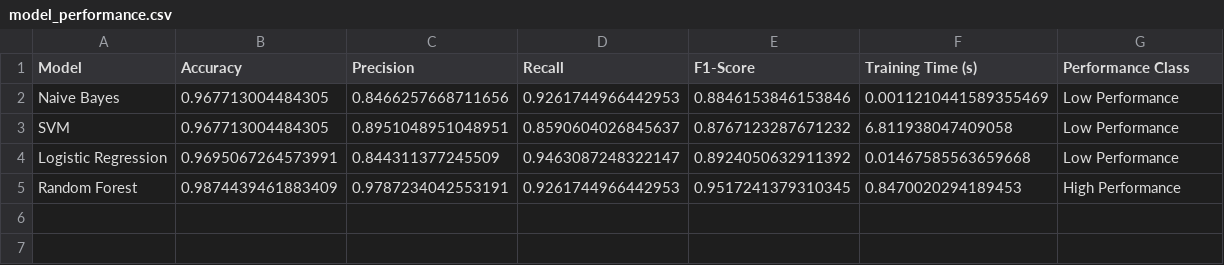
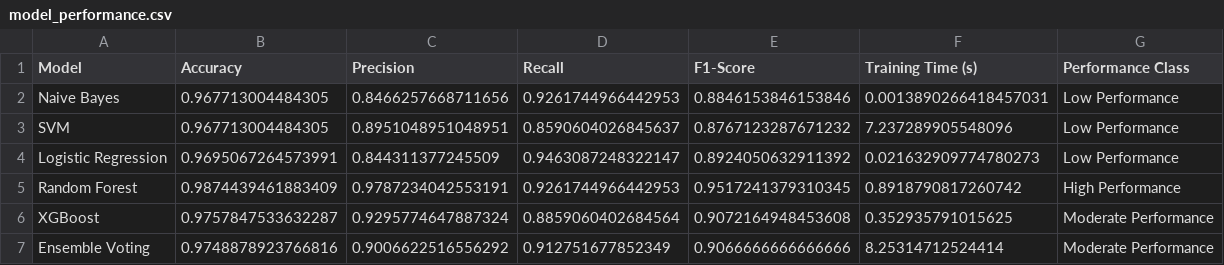
Before and after one commit to SimkiJahara/sms-spam-detection, a CSV file: model_performance.csv, drawn as a sheet.

Commit message:
Completed evaluation of six algorithms including XGBoost and VotingClassifier

```diff
--- a/model_performance.csv
+++ b/model_performance.csv
@@ -1,5 +1,7 @@
 Model,Accuracy,Precision,Recall,F1-Score,Training Time (s),Performance Class
-Naive Bayes,0.967713004484305,0.8466257668711656,0.9261744966442953,0.8846153846153846,0.0011210441589355469,Low Performance
-SVM,0.967713004484305,0.8951048951048951,0.8590604026845637,0.8767123287671232,6.811938047409058,Low Performance
-Logistic Regression,0.9695067264573991,0.844311377245509,0.9463087248322147,0.8924050632911392,0.01467585563659668,Low Performance
-Random Forest,0.9874439461883409,0.9787234042553191,0.9261744966442953,0.9517241379310345,0.8470020294189453,High Performance
+Naive Bayes,0.967713004484305,0.8466257668711656,0.9261744966442953,0.8846153846153846,0.0013890266418457031,Low Performance
+SVM,0.967713004484305,0.8951048951048951,0.8590604026845637,0.8767123287671232,7.237289905548096,Low Performance
+Logistic Regression,0.9695067264573991,0.844311377245509,0.9463087248322147,0.8924050632911392,0.021632909774780273,Low Performance
+Random Forest,0.9874439461883409,0.9787234042553191,0.9261744966442953,0.9517241379310345,0.8918790817260742,High Performance
+XGBoost,0.9757847533632287,0.9295774647887324,0.8859060402684564,0.9072164948453608,0.352935791015625,Moderate Performance
+Ensemble Voting,0.9748878923766816,0.9006622516556292,0.912751677852349,0.9066666666666666,8.25314712524414,Moderate Performance
```
Also changed, not shown: 1 other file.
